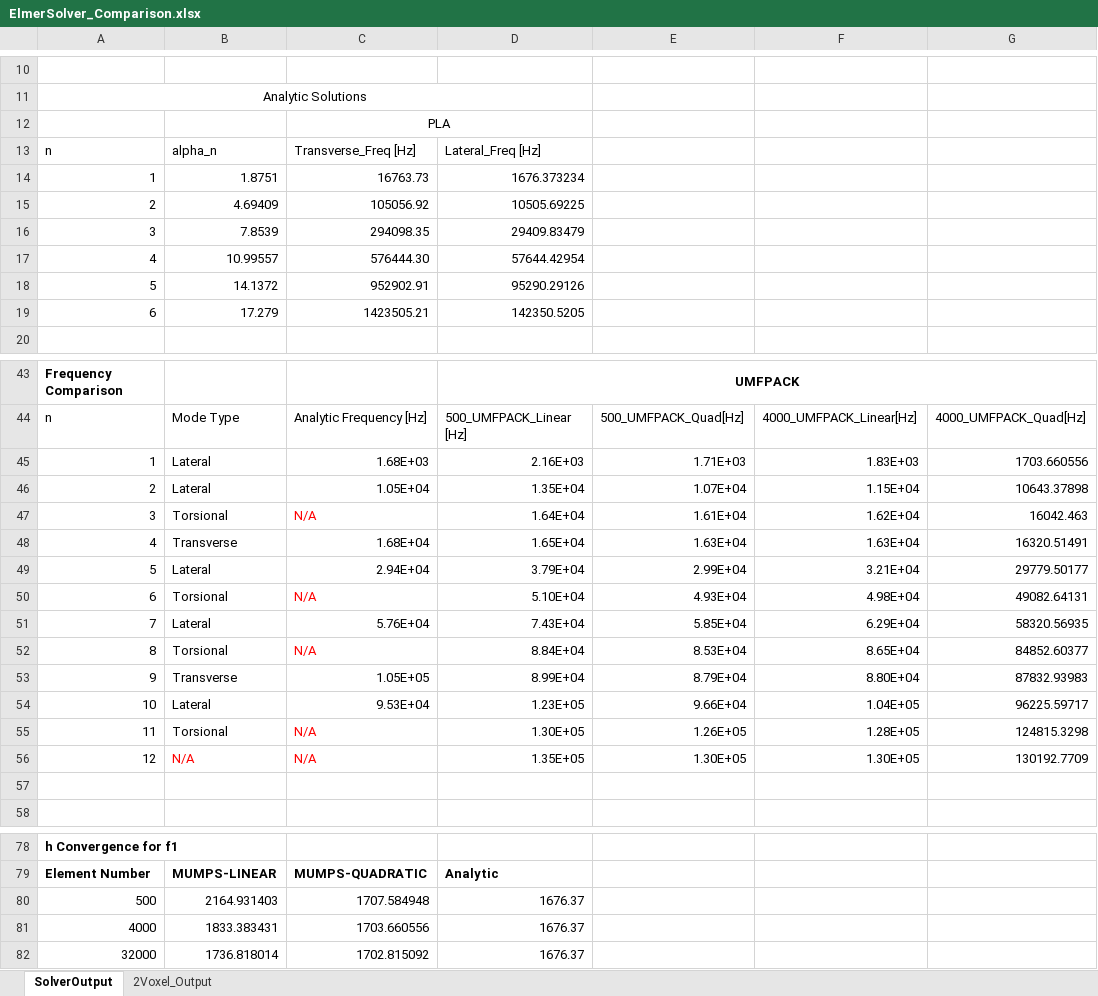
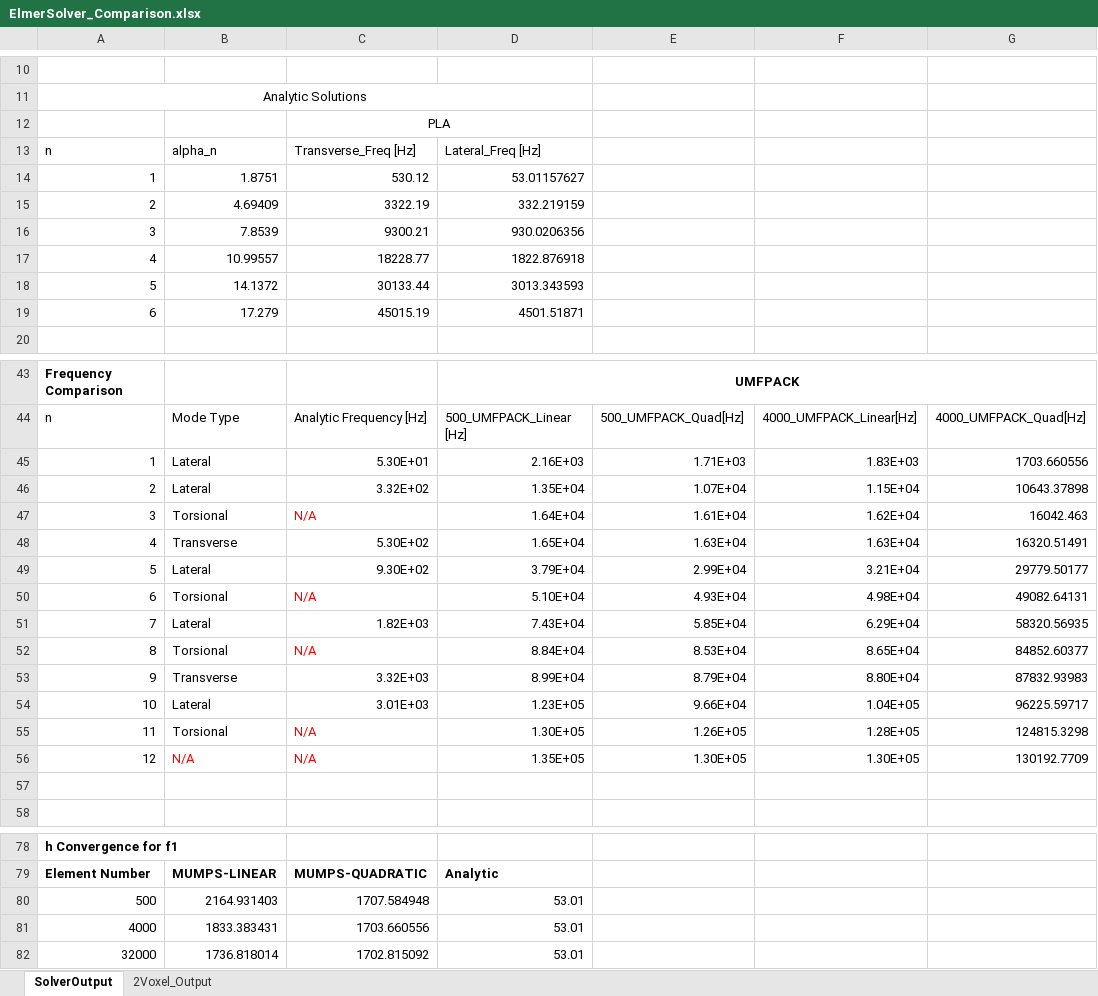
Before and after one commit to byi649/Design-Automation-Optimisation-for-Multi-Material-3D-Printing, an Excel workbook: Elmer_files/ElmerSolver_Comparison.xlsx, sheet SolverOutput, drawn as a sheet; only a part is shown, gaps mark what is left out; values as stored, in another font and other column widths than the file's, no borders; charts and pictures not drawn; the diff covers the shown part only; the diff names each change by its address in the sheet, - before the commit and + after, or states it on an @@ line.

Commit message:
Fixed density parameter values

```diff
--- a/Elmer_files/ElmerSolver_Comparison.xlsx (sheet SolverOutput)
+++ b/Elmer_files/ElmerSolver_Comparison.xlsx (sheet SolverOutput)
-C14: 16763.73
+C14: 530.12
-D14: 1676.373234
+D14: 53.01157627
-C15: 105056.92
+C15: 3322.19
-D15: 10505.69225
+D15: 332.219159
-C16: 294098.35
+C16: 9300.21
-D16: 29409.83479
+D16: 930.0206356
-C17: 576444.30
+C17: 18228.77
-D17: 57644.42954
+D17: 1822.876918
-C18: 952902.91
+C18: 30133.44
-D18: 95290.29126
+D18: 3013.343593
-C19: 1423505.21
+C19: 45015.19
-D19: 142350.5205
+D19: 4501.51871
-C45: 1.68E+03
+C45: 5.30E+01
-C46: 1.05E+04
+C46: 3.32E+02
-C48: 1.68E+04
+C48: 5.30E+02
-C49: 2.94E+04
+C49: 9.30E+02
-C51: 5.76E+04
+C51: 1.82E+03
-C53: 1.05E+05
+C53: 3.32E+03
-C54: 9.53E+04
+C54: 3.01E+03
-D80:D82: 1676.37
+D80:D82: 53.01
```
Also changed, not shown: 9 edited cells elsewhere in this sheet, charts or pictures, 4 other files.
